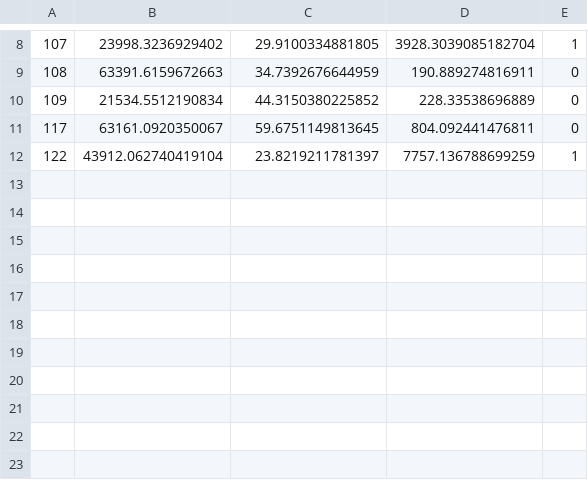
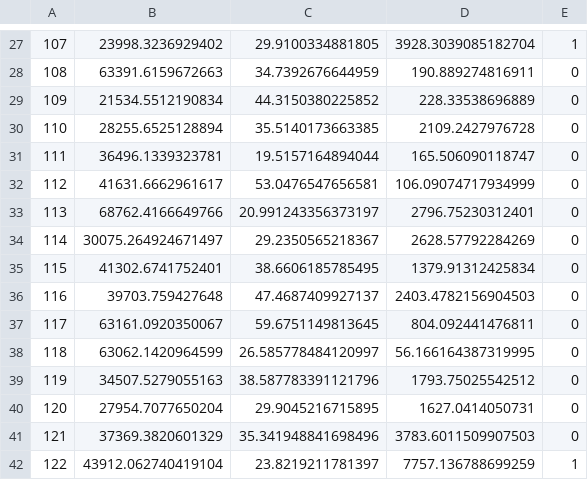
Before and after one commit to andretimm/credit-classification, a CSV file: credit-teste.csv, drawn as a sheet; only a part is shown, gaps mark what is left out; the diff covers the shown part only; the diff names each change by its address in the sheet, - before the commit and + after, or states it on an @@ line.

```diff
--- a/credit-teste.csv
+++ b/credit-teste.csv
+row 30: 110 | 28255.6525128894 | 35.5140173663385 | 2109.2427976728 | 0
+row 31: 111 | 36496.1339323781 | 19.5157164894044 | 165.506090118747 | 0
+row 32: 112 | 41631.6662961617 | 53.0476547656581 | 106.09074717934999 | 0
+row 33: 113 | 68762.4166649766 | 20.991243356373197 | 2796.75230312401 | 0
+row 34: 114 | 30075.264924671497 | 29.2350565218367 | 2628.57792284269 | 0
+row 35: 115 | 41302.6741752401 | 38.6606185785495 | 1379.91312425834 | 0
+row 36: 116 | 39703.759427648 | 47.4687409927137 | 2403.4782156904503 | 0
+row 38: 118 | 63062.1420964599 | 26.585778484120997 | 56.166164387319995 | 0
+row 39: 119 | 34507.5279055163 | 38.587783391121796 | 1793.75025542512 | 0
+row 40: 120 | 27954.7077650204 | 29.9045216715895 | 1627.0414050731 | 0
+row 41: 121 | 37369.3820601329 | 35.341948841698496 | 3783.6011509907503 | 0
```
Also changed, not shown: 19 added rows elsewhere in this file, 1 other file.
